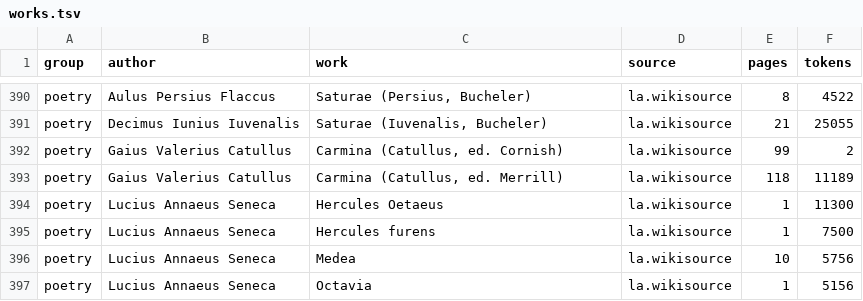
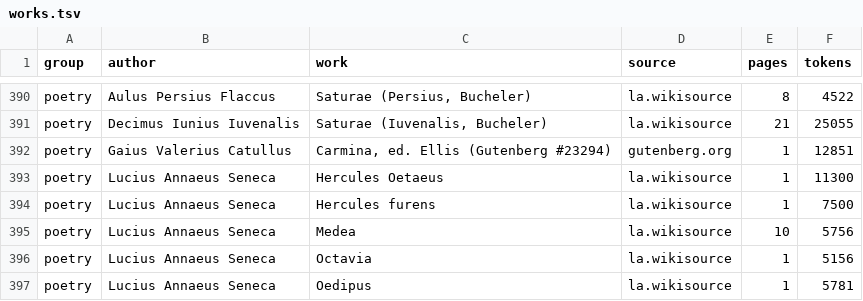
Before and after one commit to wi-wissen/heinrich-data, a TSV file: la/frequency/works.tsv, drawn as a sheet; only a part is shown, gaps mark what is left out; the shorter side is filled out with more unchanged rows.

```diff
--- a/la/frequency/works.tsv
+++ b/la/frequency/works.tsv
@@ -391,4 +391,3 @@ poetry	Aulus Persius Flaccus	Saturae (Persius, Bucheler)	la.wikisource	8	4522
 poetry	Decimus Iunius Iuvenalis	Saturae (Iuvenalis, Bucheler)	la.wikisource	21	25055
-poetry	Gaius Valerius Catullus	Carmina (Catullus, ed. Cornish)	la.wikisource	99	2
-poetry	Gaius Valerius Catullus	Carmina (Catullus, ed. Merrill)	la.wikisource	118	11189
+poetry	Gaius Valerius Catullus	Carmina, ed. Ellis (Gutenberg #23294)	gutenberg.org	1	12851
 poetry	Lucius Annaeus Seneca	Hercules Oetaeus	la.wikisource	1	11300
```
Also changed, not shown: 6 other files.
